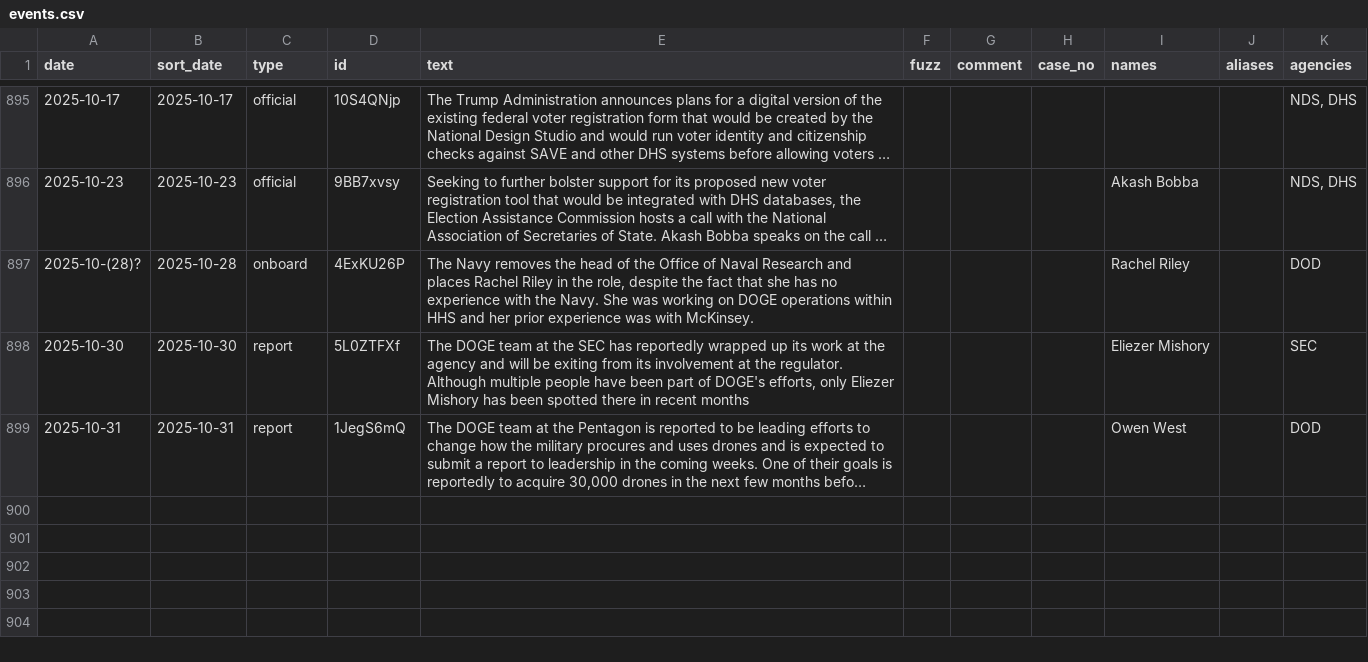
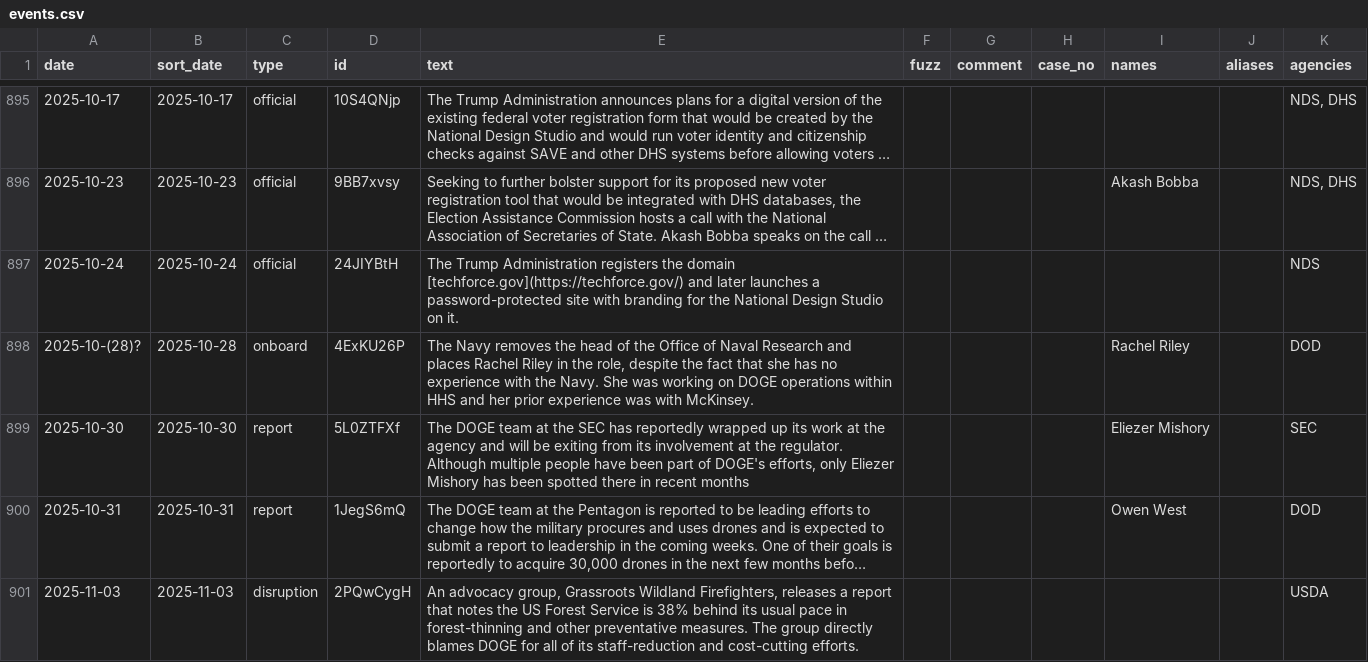
Before and after one commit to harrisj/doge_track, a CSV file: src/csv/events.csv, drawn as a sheet; only a part is shown, gaps mark what is left out; long unchanged cells end in …; the diff names each change by its address in the sheet, - before the commit and + after, or states it on an @@ line.

Commit message:
A few small events

```diff
--- a/src/csv/events.csv
+++ b/src/csv/events.csv
+row 897: 2025-10-24 | 2025-10-24 | official | 24JIYBtH | The Trump Administration registers the domain [techforce.gov](https://techforce.gov/) and later launches a password-protected site with branding for the National Design Studio on it. |  |  |  |  |  | NDS
+row 901: 2025-11-03 | 2025-11-03 | disruption | 2PQwCygH | An advocacy group, Grassroots Wildland Firefighters, releases a report that notes the US Forest Service is 38% behind its usual pace in forest-thinning and other preventative measures. The group directly blames DOGE for all of its staff-reduction and cost-cutting efforts. |  |  |  |  |  | USDA
```
Also changed, not shown: src/csv/agencies.csv, 2 other files.
